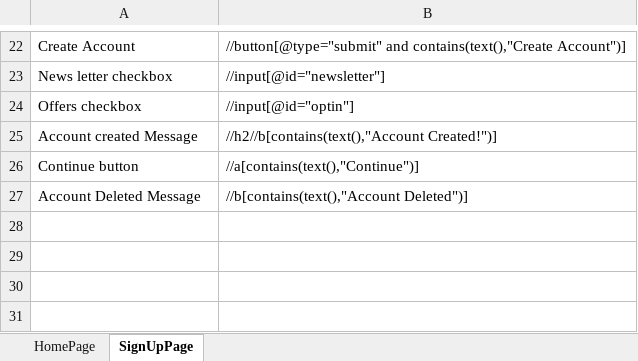
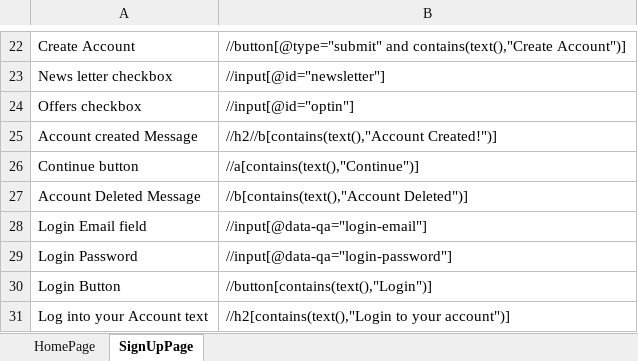
Before and after one commit to arunjose14/Cucumber_Selenium, an Excel workbook: Locators/MobileLocators.xlsx, sheet SignUpPage, drawn as a sheet; only a part is shown, gaps mark what is left out; values as stored, in another font and other column widths than the file's, no borders; the diff names each change by its address in the sheet, - before the commit and + after, or states it on an @@ line.

```diff
--- a/Locators/MobileLocators.xlsx (sheet SignUpPage)
+++ b/Locators/MobileLocators.xlsx (sheet SignUpPage)
+row 28: Login Email field | //input[@data-qa="login-email"]
+row 29: Login Password | //input[@data-qa="login-password"]
+row 30: Login Button | //button[contains(text(),"Login")]
+row 31: Log into your Account text | //h2[contains(text(),"Login to your account")]
```
Also changed, not shown: 9 other files.
